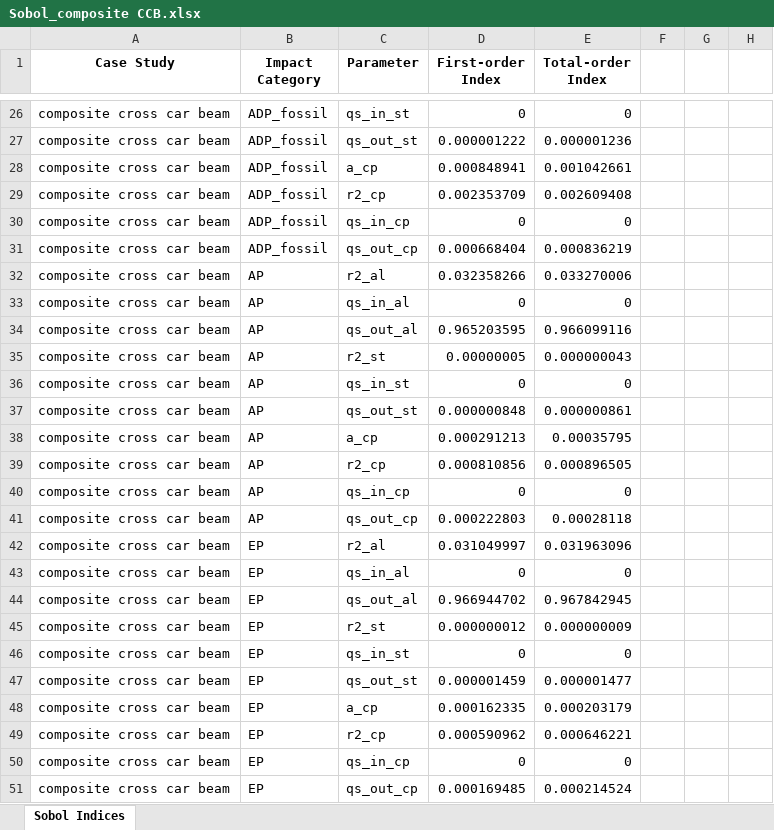
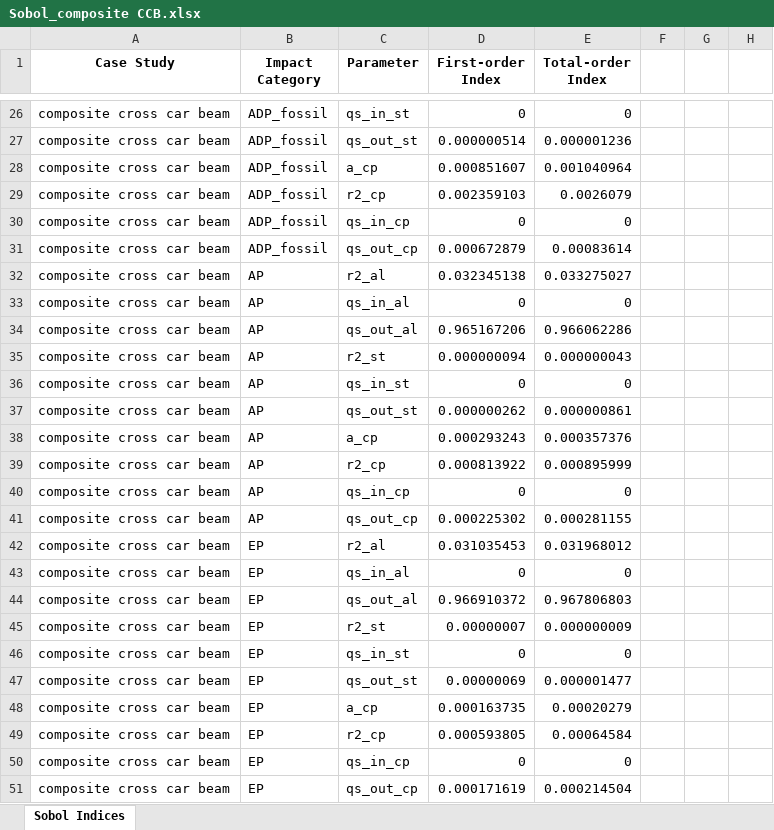
Before and after one commit to suzanaostojic/cff-research, an Excel workbook: results/Sobol_composite CCB.xlsx, sheet Sobol Indices, drawn as a sheet; only a part is shown, gaps mark what is left out; values as stored, in another font and other column widths than the file's, no borders; the diff covers the shown part only; the diff names each change by its address in the sheet, - before the commit and + after, or states it on an @@ line.

```diff
--- a/results/Sobol_composite CCB.xlsx (sheet Sobol Indices)
+++ b/results/Sobol_composite CCB.xlsx (sheet Sobol Indices)
-D27 (First-order Index): 0.000001222
+D27 (First-order Index): 0.000000514
-D28 (First-order Index): 0.000848941
+D28 (First-order Index): 0.000851607
-E28 (Total-order Index): 0.001042661
+E28 (Total-order Index): 0.001040964
-D29 (First-order Index): 0.002353709
+D29 (First-order Index): 0.002359103
-E29 (Total-order Index): 0.002609408
+E29 (Total-order Index): 0.0026079
-D31 (First-order Index): 0.000668404
+D31 (First-order Index): 0.000672879
-E31 (Total-order Index): 0.000836219
+E31 (Total-order Index): 0.00083614
-D32 (First-order Index): 0.032358266
+D32 (First-order Index): 0.032345138
-E32 (Total-order Index): 0.033270006
+E32 (Total-order Index): 0.033275027
-D34 (First-order Index): 0.965203595
+D34 (First-order Index): 0.965167206
-E34 (Total-order Index): 0.966099116
+E34 (Total-order Index): 0.966062286
-D35 (First-order Index): 0.00000005
+D35 (First-order Index): 0.000000094
-D37 (First-order Index): 0.000000848
+D37 (First-order Index): 0.000000262
-D38 (First-order Index): 0.000291213
+D38 (First-order Index): 0.000293243
-E38 (Total-order Index): 0.00035795
+E38 (Total-order Index): 0.000357376
-D39 (First-order Index): 0.000810856
+D39 (First-order Index): 0.000813922
-E39 (Total-order Index): 0.000896505
+E39 (Total-order Index): 0.000895999
-D41 (First-order Index): 0.000222803
+D41 (First-order Index): 0.000225302
-E41 (Total-order Index): 0.00028118
+E41 (Total-order Index): 0.000281155
-D42 (First-order Index): 0.031049997
+D42 (First-order Index): 0.031035453
-E42 (Total-order Index): 0.031963096
+E42 (Total-order Index): 0.031968012
-D44 (First-order Index): 0.966944702
+D44 (First-order Index): 0.966910372
-E44 (Total-order Index): 0.967842945
+E44 (Total-order Index): 0.967806803
-D45 (First-order Index): 0.000000012
+D45 (First-order Index): 0.00000007
-D47 (First-order Index): 0.000001459
+D47 (First-order Index): 0.00000069
-D48 (First-order Index): 0.000162335
+D48 (First-order Index): 0.000163735
-E48 (Total-order Index): 0.000203179
+E48 (Total-order Index): 0.00020279
-D49 (First-order Index): 0.000590962
+D49 (First-order Index): 0.000593805
-E49 (Total-order Index): 0.000646221
+E49 (Total-order Index): 0.00064584
-D51 (First-order Index): 0.000169485
+D51 (First-order Index): 0.000171619
-E51 (Total-order Index): 0.000214524
+E51 (Total-order Index): 0.000214504
```
Also changed, not shown: 67 edited cells elsewhere in this sheet, results/Sobol_floor.xlsx, results/Sobol_industrial CCB.xlsx, 3 other files.
